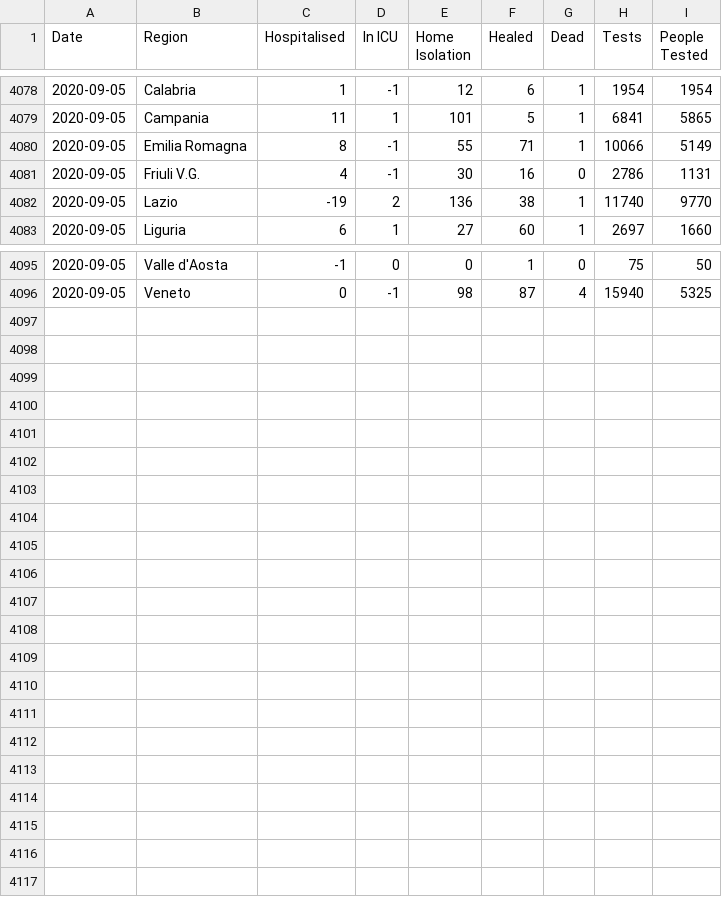
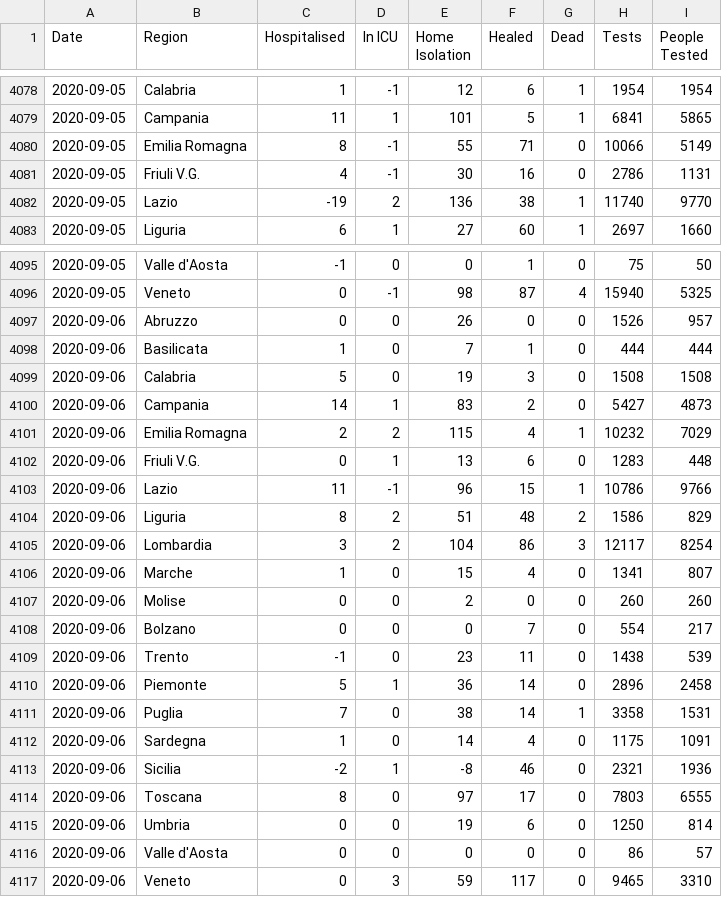
Before and after one commit to DavideMagno/ItalianCovidData, a CSV file: Daily_Covis19_Italian_Data_Incremental.csv, drawn as a sheet; only a part is shown, gaps mark what is left out.

```diff
--- a/Daily_Covis19_Italian_Data_Incremental.csv
+++ b/Daily_Covis19_Italian_Data_Incremental.csv
@@ -4079,3 +4079,3 @@
 2020-09-05,"Campania",11,1,101,5,1,6841,5865
-2020-09-05,"Emilia Romagna",8,-1,55,71,1,10066,5149
+2020-09-05,"Emilia Romagna",8,-1,55,71,0,10066,5149
 2020-09-05,"Friuli V.G.",4,-1,30,16,0,2786,1131
@@ -4096 +4096,22 @@
 2020-09-05,"Veneto",0,-1,98,87,4,15940,5325
+2020-09-06,"Abruzzo",0,0,26,0,0,1526,957
+2020-09-06,"Basilicata",1,0,7,1,0,444,444
+2020-09-06,"Calabria",5,0,19,3,0,1508,1508
+2020-09-06,"Campania",14,1,83,2,0,5427,4873
+2020-09-06,"Emilia Romagna",2,2,115,4,1,10232,7029
+2020-09-06,"Friuli V.G.",0,1,13,6,0,1283,448
+2020-09-06,"Lazio",11,-1,96,15,1,10786,9766
+2020-09-06,"Liguria",8,2,51,48,2,1586,829
+2020-09-06,"Lombardia",3,2,104,86,3,12117,8254
+2020-09-06,"Marche",1,0,15,4,0,1341,807
+2020-09-06,"Molise",0,0,2,0,0,260,260
+2020-09-06,"Bolzano",0,0,0,7,0,554,217
+2020-09-06,"Trento",-1,0,23,11,0,1438,539
+2020-09-06,"Piemonte",5,1,36,14,0,2896,2458
+2020-09-06,"Puglia",7,0,38,14,1,3358,1531
+2020-09-06,"Sardegna",1,0,14,4,0,1175,1091
+2020-09-06,"Sicilia",-2,1,-8,46,0,2321,1936
+2020-09-06,"Toscana",8,0,97,17,0,7803,6555
+2020-09-06,"Umbria",0,0,19,6,0,1250,814
+2020-09-06,"Valle d'Aosta",0,0,0,0,0,86,57
+2020-09-06,"Veneto",0,3,59,117,0,9465,3310
```
Also changed, not shown: Daily_Covis19_Italian_Data_Cumulative.csv, 4 other files.
